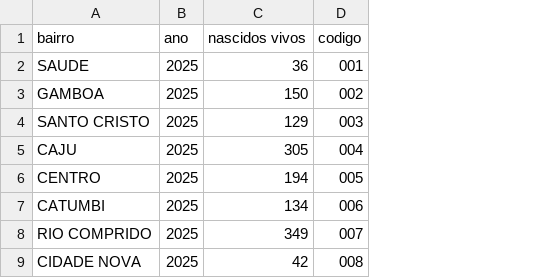
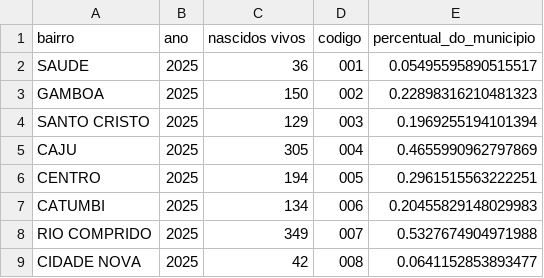
Before and after one commit to ipp-dados/analise_primeira_infancia, a CSV file: tabelas_finais/tabela_mapa_nascidos_vivos_2025.csv, drawn as a sheet; only a part is shown; the diff names each change by its address in the sheet, - before the commit and + after, or states it on an @@ line.

```diff
--- a/tabelas_finais/tabela_mapa_nascidos_vivos_2025.csv
+++ b/tabelas_finais/tabela_mapa_nascidos_vivos_2025.csv
+column E (percentual_do_municipio), rows 2-9: 0.05495595890515517 | 0.22898316210481323 | 0.1969255194101394 | 0.4655990962797869 | 0.2961515563222251 | 0.20455829148029983 | 0.5327674904971988 | 0.0641152853893477
```
Also changed, not shown: 6 other files.
